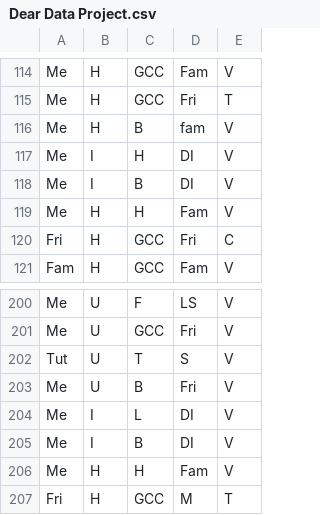
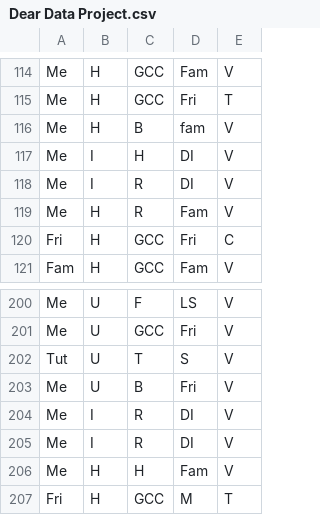
Before and after one commit to Kasr2545/Dear_Data_100_Project, a CSV file: Dear data project code/main_Solar_System/data/Dear Data Project.csv, drawn as a sheet; only a part is shown, gaps mark what is left out.

Commit message:
Fix some errors in my csv dta file

```diff
--- a/Dear data project code/main_Solar_System/data/Dear Data Project.csv
+++ b/Dear data project code/main_Solar_System/data/Dear Data Project.csv
@@ -117,4 +117,4 @@ Me,H,B,fam,V
 Me,I,H,DI,V
-Me,I,B,DI,V
-Me,H,H,Fam,V
+Me,I,R,DI,V
+Me,H,R,Fam,V
 Fri,H,GCC,Fri,C
@@ -203,4 +203,4 @@ Tut,U,T,S,V
 Me,U,B,Fri,V
-Me,I,L,DI,V
-Me,I,B,DI,V
+Me,I,R,DI,V
+Me,I,R,DI,V
 Me,H,H,Fam,V
```
